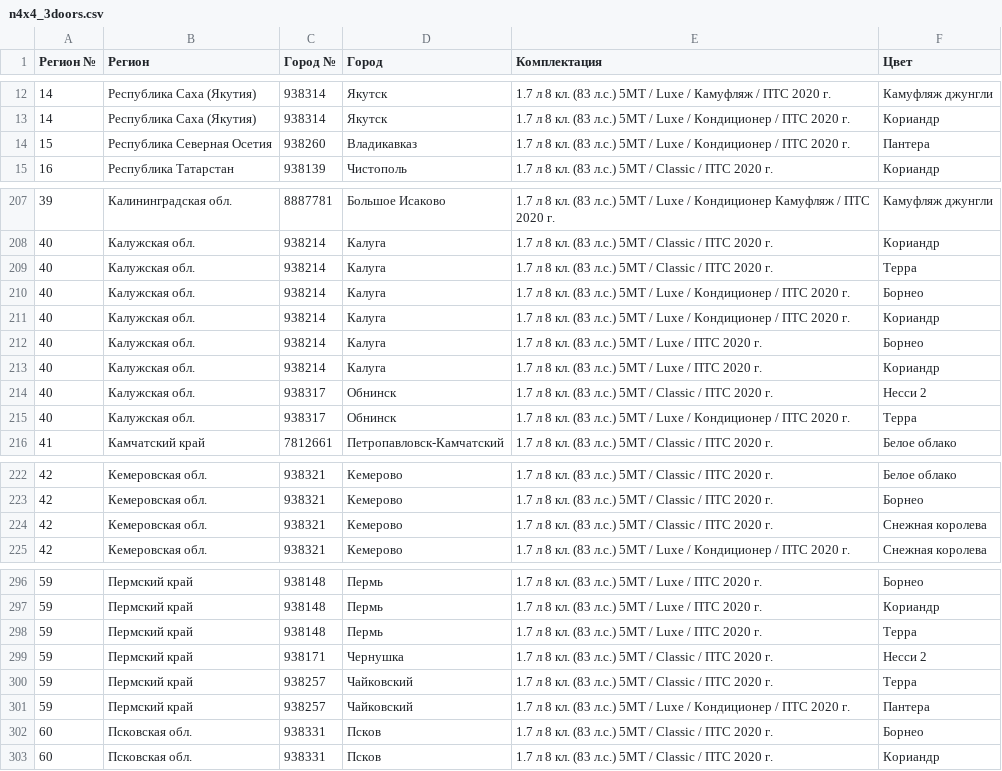
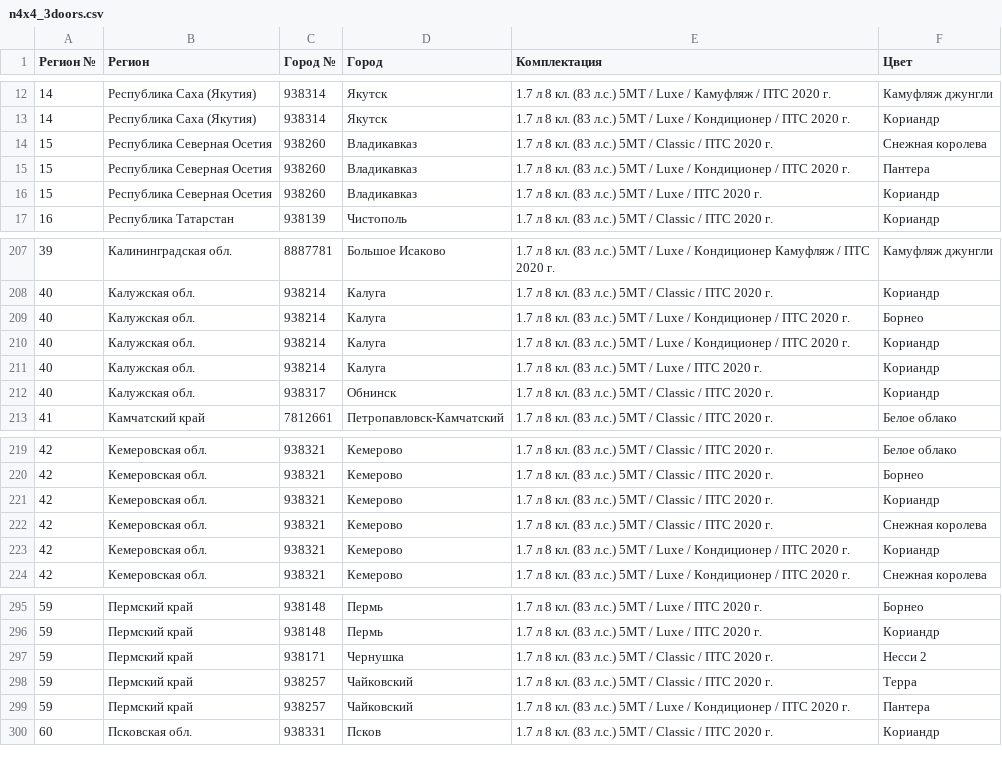
Before and after one commit to kafeg/ladacsv, a CSV file: n4x4_3doors.csv, drawn as a sheet; only a part is shown, gaps mark what is left out; the diff covers the shown part only.

```diff
--- a/n4x4_3doors.csv
+++ b/n4x4_3doors.csv
@@ -13,3 +13,5 @@
 14, Республика Саха (Якутия), 938314, Якутск, 1.7 л 8 кл. (83 л.с.) 5МТ / Luxe / Кондиционер / ПТС 2020 г., Кориандр
+15, Республика Северная Осетия, 938260, Владикавказ, 1.7 л 8 кл. (83 л.с.) 5МТ / Classic / ПТС 2020 г., Снежная королева
 15, Республика Северная Осетия, 938260, Владикавказ, 1.7 л 8 кл. (83 л.с.) 5МТ / Luxe / Кондиционер / ПТС 2020 г., Пантера
+15, Республика Северная Осетия, 938260, Владикавказ, 1.7 л 8 кл. (83 л.с.) 5МТ / Luxe / ПТС 2020 г., Кориандр
 16, Республика Татарстан, 938139, Чистополь, 1.7 л 8 кл. (83 л.с.) 5МТ / Classic / ПТС 2020 г., Кориандр
@@ -208,9 +208,6 @@
 40, Калужская обл., 938214, Калуга, 1.7 л 8 кл. (83 л.с.) 5МТ / Classic / ПТС 2020 г., Кориандр
-40, Калужская обл., 938214, Калуга, 1.7 л 8 кл. (83 л.с.) 5МТ / Classic / ПТС 2020 г., Терра
 40, Калужская обл., 938214, Калуга, 1.7 л 8 кл. (83 л.с.) 5МТ / Luxe / Кондиционер / ПТС 2020 г., Борнео
 40, Калужская обл., 938214, Калуга, 1.7 л 8 кл. (83 л.с.) 5МТ / Luxe / Кондиционер / ПТС 2020 г., Кориандр
-40, Калужская обл., 938214, Калуга, 1.7 л 8 кл. (83 л.с.) 5МТ / Luxe / ПТС 2020 г., Борнео
 40, Калужская обл., 938214, Калуга, 1.7 л 8 кл. (83 л.с.) 5МТ / Luxe / ПТС 2020 г., Кориандр
-40, Калужская обл., 938317, Обнинск, 1.7 л 8 кл. (83 л.с.) 5МТ / Classic / ПТС 2020 г., Несси 2
-40, Калужская обл., 938317, Обнинск, 1.7 л 8 кл. (83 л.с.) 5МТ / Luxe / Кондиционер / ПТС 2020 г., Терра
+40, Калужская обл., 938317, Обнинск, 1.7 л 8 кл. (83 л.с.) 5МТ / Classic / ПТС 2020 г., Кориандр
 41, Камчатский край, 7812661, Петропавловск-Камчатский, 1.7 л 8 кл. (83 л.с.) 5МТ / Classic / ПТС 2020 г., Белое облако
@@ -223,3 +220,5 @@
 42, Кемеровская обл., 938321, Кемерово, 1.7 л 8 кл. (83 л.с.) 5МТ / Classic / ПТС 2020 г., Борнео
+42, Кемеровская обл., 938321, Кемерово, 1.7 л 8 кл. (83 л.с.) 5МТ / Classic / ПТС 2020 г., Кориандр
 42, Кемеровская обл., 938321, Кемерово, 1.7 л 8 кл. (83 л.с.) 5МТ / Classic / ПТС 2020 г., Снежная королева
+42, Кемеровская обл., 938321, Кемерово, 1.7 л 8 кл. (83 л.с.) 5МТ / Luxe / Кондиционер / ПТС 2020 г., Кориандр
 42, Кемеровская обл., 938321, Кемерово, 1.7 л 8 кл. (83 л.с.) 5МТ / Luxe / Кондиционер / ПТС 2020 г., Снежная королева
@@ -297,3 +296,2 @@
 59, Пермский край, 938148, Пермь, 1.7 л 8 кл. (83 л.с.) 5МТ / Luxe / ПТС 2020 г., Кориандр
-59, Пермский край, 938148, Пермь, 1.7 л 8 кл. (83 л.с.) 5МТ / Luxe / ПТС 2020 г., Терра
 59, Пермский край, 938171, Чернушка, 1.7 л 8 кл. (83 л.с.) 5МТ / Classic / ПТС 2020 г., Несси 2
@@ -301,3 +299,2 @@
 59, Пермский край, 938257, Чайковский, 1.7 л 8 кл. (83 л.с.) 5МТ / Luxe / Кондиционер / ПТС 2020 г., Пантера
-60, Псковская обл., 938331, Псков, 1.7 л 8 кл. (83 л.с.) 5МТ / Classic / ПТС 2020 г., Борнео
 60, Псковская обл., 938331, Псков, 1.7 л 8 кл. (83 л.с.) 5МТ / Classic / ПТС 2020 г., Кориандр
```
Also changed, not shown: 3 added rows and 10 removed rows elsewhere in this file, granta_cross.csv, granta_liftback.csv, 19 other files.
